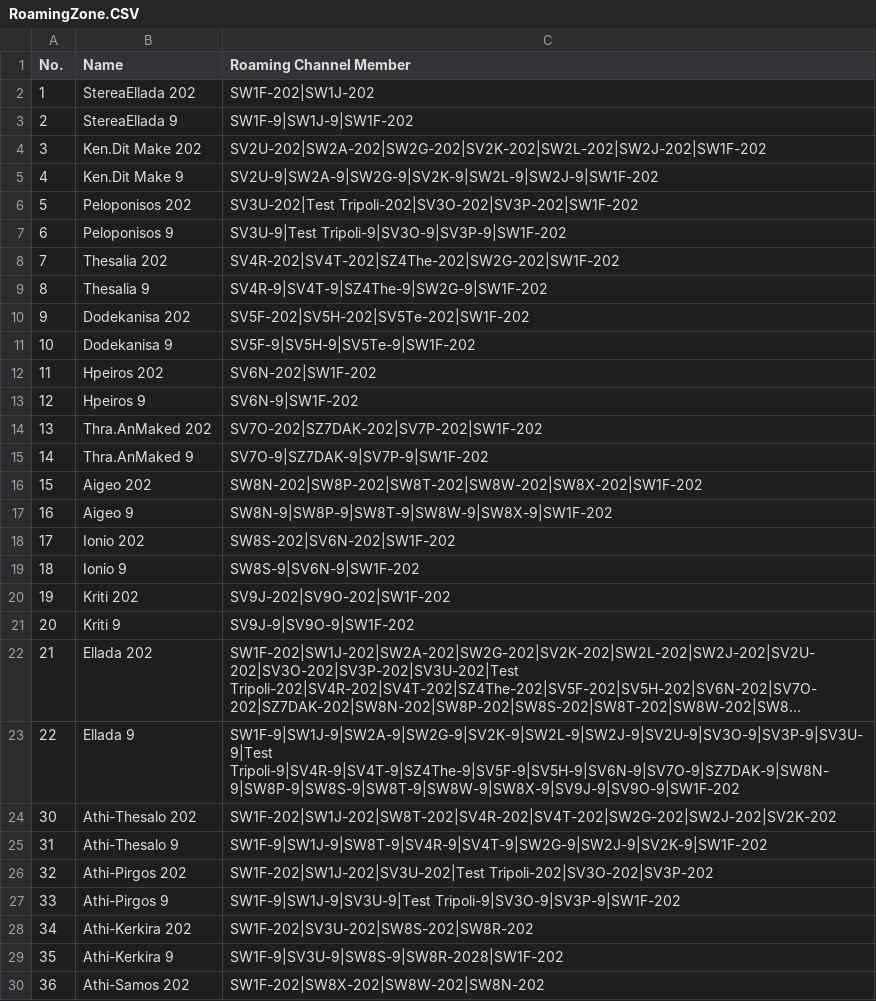
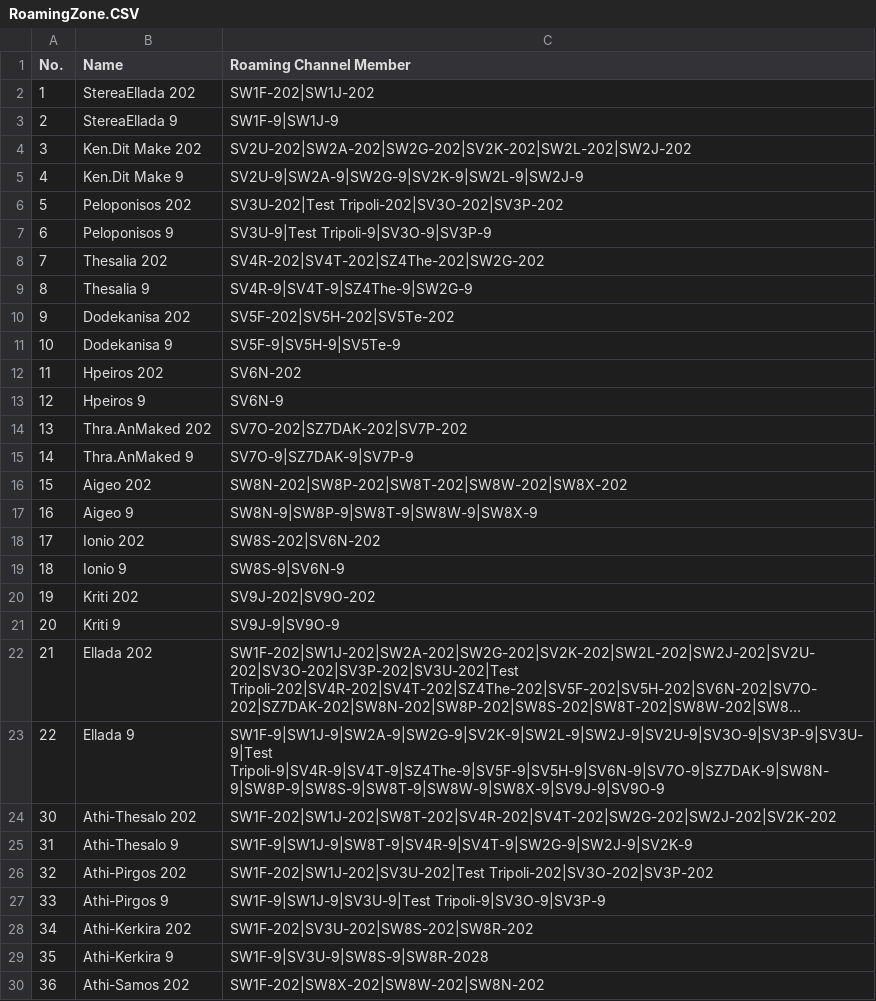
Before and after one commit to alinakis/anytone-878uvii-plus, a CSV file: RoamingZone.CSV, drawn as a sheet; only a part is shown; long unchanged cells end in …; the diff covers the shown part only; the diff names each change by its address in the sheet, - before the commit and + after, or states it on an @@ line.

```diff
--- a/RoamingZone.CSV
+++ b/RoamingZone.CSV
-C3 (Roaming Channel Member): SW1F-9|SW1J-9|SW1F-202
+C3 (Roaming Channel Member): SW1F-9|SW1J-9
-C4 (Roaming Channel Member): SV2U-202|SW2A-202|SW2G-202|SV2K-202|SW2L-202|SW2J-202|SW1F-202
+C4 (Roaming Channel Member): SV2U-202|SW2A-202|SW2G-202|SV2K-202|SW2L-202|SW2J-202
-C5 (Roaming Channel Member): SV2U-9|SW2A-9|SW2G-9|SV2K-9|SW2L-9|SW2J-9|SW1F-202
+C5 (Roaming Channel Member): SV2U-9|SW2A-9|SW2G-9|SV2K-9|SW2L-9|SW2J-9
-C6 (Roaming Channel Member): SV3U-202|Test Tripoli-202|SV3O-202|SV3P-202|SW1F-202
+C6 (Roaming Channel Member): SV3U-202|Test Tripoli-202|SV3O-202|SV3P-202
-C7 (Roaming Channel Member): SV3U-9|Test Tripoli-9|SV3O-9|SV3P-9|SW1F-202
+C7 (Roaming Channel Member): SV3U-9|Test Tripoli-9|SV3O-9|SV3P-9
-C8 (Roaming Channel Member): SV4R-202|SV4T-202|SZ4The-202|SW2G-202|SW1F-202
+C8 (Roaming Channel Member): SV4R-202|SV4T-202|SZ4The-202|SW2G-202
-C9 (Roaming Channel Member): SV4R-9|SV4T-9|SZ4The-9|SW2G-9|SW1F-202
+C9 (Roaming Channel Member): SV4R-9|SV4T-9|SZ4The-9|SW2G-9
-C10 (Roaming Channel Member): SV5F-202|SV5H-202|SV5Te-202|SW1F-202
+C10 (Roaming Channel Member): SV5F-202|SV5H-202|SV5Te-202
-C11 (Roaming Channel Member): SV5F-9|SV5H-9|SV5Te-9|SW1F-202
+C11 (Roaming Channel Member): SV5F-9|SV5H-9|SV5Te-9
-C12 (Roaming Channel Member): SV6N-202|SW1F-202
+C12 (Roaming Channel Member): SV6N-202
-C13 (Roaming Channel Member): SV6N-9|SW1F-202
+C13 (Roaming Channel Member): SV6N-9
-C14 (Roaming Channel Member): SV7O-202|SZ7DAK-202|SV7P-202|SW1F-202
+C14 (Roaming Channel Member): SV7O-202|SZ7DAK-202|SV7P-202
-C15 (Roaming Channel Member): SV7O-9|SZ7DAK-9|SV7P-9|SW1F-202
+C15 (Roaming Channel Member): SV7O-9|SZ7DAK-9|SV7P-9
-C16 (Roaming Channel Member): SW8N-202|SW8P-202|SW8T-202|SW8W-202|SW8X-202|SW1F-202
+C16 (Roaming Channel Member): SW8N-202|SW8P-202|SW8T-202|SW8W-202|SW8X-202
-C17 (Roaming Channel Member): SW8N-9|SW8P-9|SW8T-9|SW8W-9|SW8X-9|SW1F-202
+C17 (Roaming Channel Member): SW8N-9|SW8P-9|SW8T-9|SW8W-9|SW8X-9
-C18 (Roaming Channel Member): SW8S-202|SV6N-202|SW1F-202
+C18 (Roaming Channel Member): SW8S-202|SV6N-202
-C19 (Roaming Channel Member): SW8S-9|SV6N-9|SW1F-202
+C19 (Roaming Channel Member): SW8S-9|SV6N-9
-C20 (Roaming Channel Member): SV9J-202|SV9O-202|SW1F-202
+C20 (Roaming Channel Member): SV9J-202|SV9O-202
-C21 (Roaming Channel Member): SV9J-9|SV9O-9|SW1F-202
+C21 (Roaming Channel Member): SV9J-9|SV9O-9
-C23 (Roaming Channel Member): SW1F-9|SW1J-9|SW2A-9|SW2G-9|SV2K-9|SW2L-9|SW2J-9|SV2U-9|SV3O-9|SV3P-9|SV3U-9|Test Tripoli-9|SV4R-9|SV4T-9|SZ4The-9|SV5F-9|SV5H-9|SV6N-9|SV7O-9|SZ7DAK-9|SW8N-9|SW8P-9|SW8S-9|SW8T-9|SW8W-9|SW8X-9|SV9J-9|SV9O-9|SW1F-202
+C23 (Roaming Channel Member): SW1F-9|SW1J-9|SW2A-9|SW2G-9|SV2K-9|SW2L-9|SW2J-9|SV2U-9|SV3O-9|SV3P-9|SV3U-9|Test Tripoli-9|SV4R-9|SV4T-9|SZ4The-9|SV5F-9|SV5H-9|SV6N-9|SV7O-9|SZ7DAK-9|SW8N-9|SW8P-9|SW8S-9|SW8T-9|SW8W-9|SW8X-9|SV9J-9|SV9O-9
-C25 (Roaming Channel Member): SW1F-9|SW1J-9|SW8T-9|SV4R-9|SV4T-9|SW2G-9|SW2J-9|SV2K-9|SW1F-202
+C25 (Roaming Channel Member): SW1F-9|SW1J-9|SW8T-9|SV4R-9|SV4T-9|SW2G-9|SW2J-9|SV2K-9
-C27 (Roaming Channel Member): SW1F-9|SW1J-9|SV3U-9|Test Tripoli-9|SV3O-9|SV3P-9|SW1F-202
+C27 (Roaming Channel Member): SW1F-9|SW1J-9|SV3U-9|Test Tripoli-9|SV3O-9|SV3P-9
-C29 (Roaming Channel Member): SW1F-9|SV3U-9|SW8S-9|SW8R-2028|SW1F-202
+C29 (Roaming Channel Member): SW1F-9|SV3U-9|SW8S-9|SW8R-2028
```
Also changed, not shown: 4 edited cells elsewhere in this file, APRS.CSV, Channel.CSV, 11 other files.
